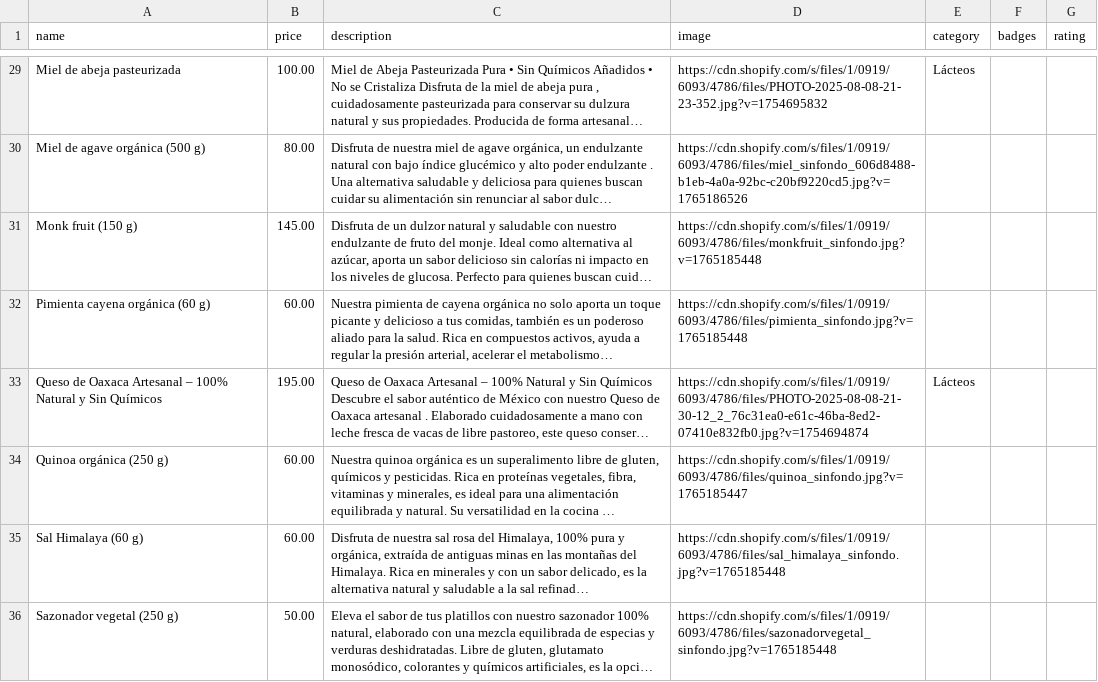
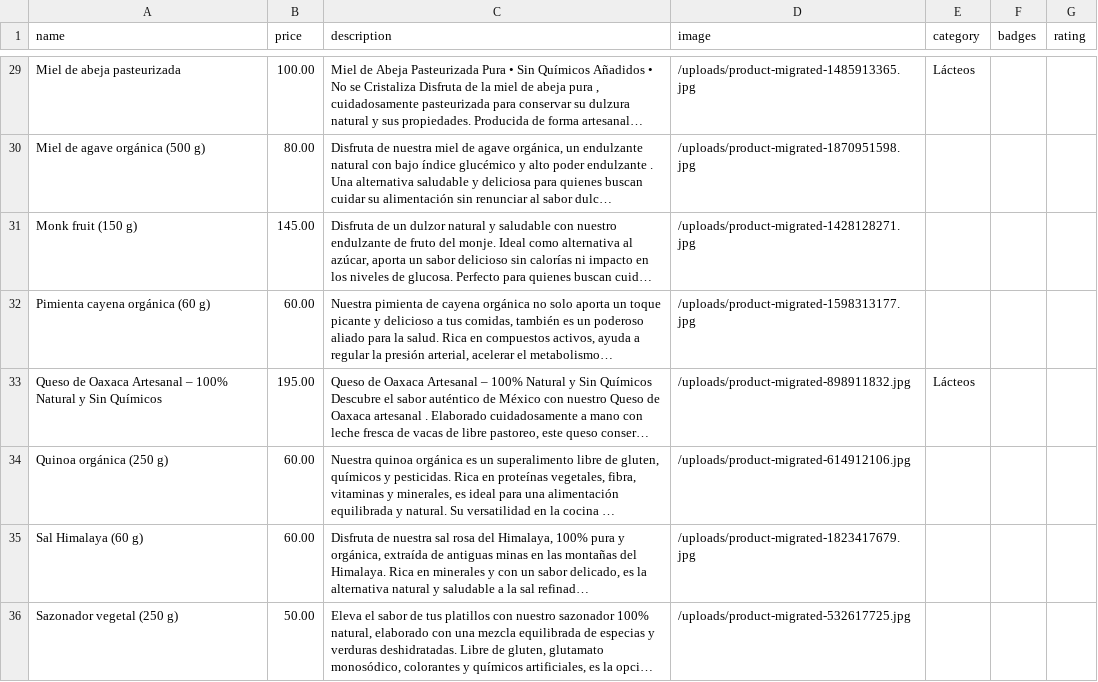
Before and after one commit to MarcGuiuArmengol/Starsano-eCommerce, a CSV file: products_template.csv, drawn as a sheet; only a part is shown, gaps mark what is left out; long unchanged cells end in …; the diff covers the shown part only; the diff names each change by its address in the sheet, - before the commit and + after, or states it on an @@ line.

Commit message:
Imagenes en local y newsletter en admin

```diff
--- a/products_template.csv
+++ b/products_template.csv
-D29 (image): https://cdn.shopify.com/s/files/1/0919/6093/4786/files/PHOTO-2025-08-08-21-23-352.jpg?v=1754695832
+D29 (image): /uploads/product-migrated-1485913365.jpg
-D30 (image): https://cdn.shopify.com/s/files/1/0919/6093/4786/files/miel_sinfondo_606d8488-b1eb-4a0a-92bc-c20bf9220cd5.jpg?v=1765186526
+D30 (image): /uploads/product-migrated-1870951598.jpg
-D31 (image): https://cdn.shopify.com/s/files/1/0919/6093/4786/files/monkfruit_sinfondo.jpg?v=1765185448
+D31 (image): /uploads/product-migrated-1428128271.jpg
-D32 (image): https://cdn.shopify.com/s/files/1/0919/6093/4786/files/pimienta_sinfondo.jpg?v=1765185448
+D32 (image): /uploads/product-migrated-1598313177.jpg
-D33 (image): https://cdn.shopify.com/s/files/1/0919/6093/4786/files/PHOTO-2025-08-08-21-30-12_2_76c31ea0-e61c-46ba-8ed2-07410e832fb0.jpg?v=1754694874
+D33 (image): /uploads/product-migrated-898911832.jpg
-D34 (image): https://cdn.shopify.com/s/files/1/0919/6093/4786/files/quinoa_sinfondo.jpg?v=1765185447
+D34 (image): /uploads/product-migrated-614912106.jpg
-D35 (image): https://cdn.shopify.com/s/files/1/0919/6093/4786/files/sal_himalaya_sinfondo.jpg?v=1765185448
+D35 (image): /uploads/product-migrated-1823417679.jpg
-D36 (image): https://cdn.shopify.com/s/files/1/0919/6093/4786/files/sazonadorvegetal_sinfondo.jpg?v=1765185448
+D36 (image): /uploads/product-migrated-532617725.jpg
```
Also changed, not shown: 35 edited cells elsewhere in this file, 57 other files.
